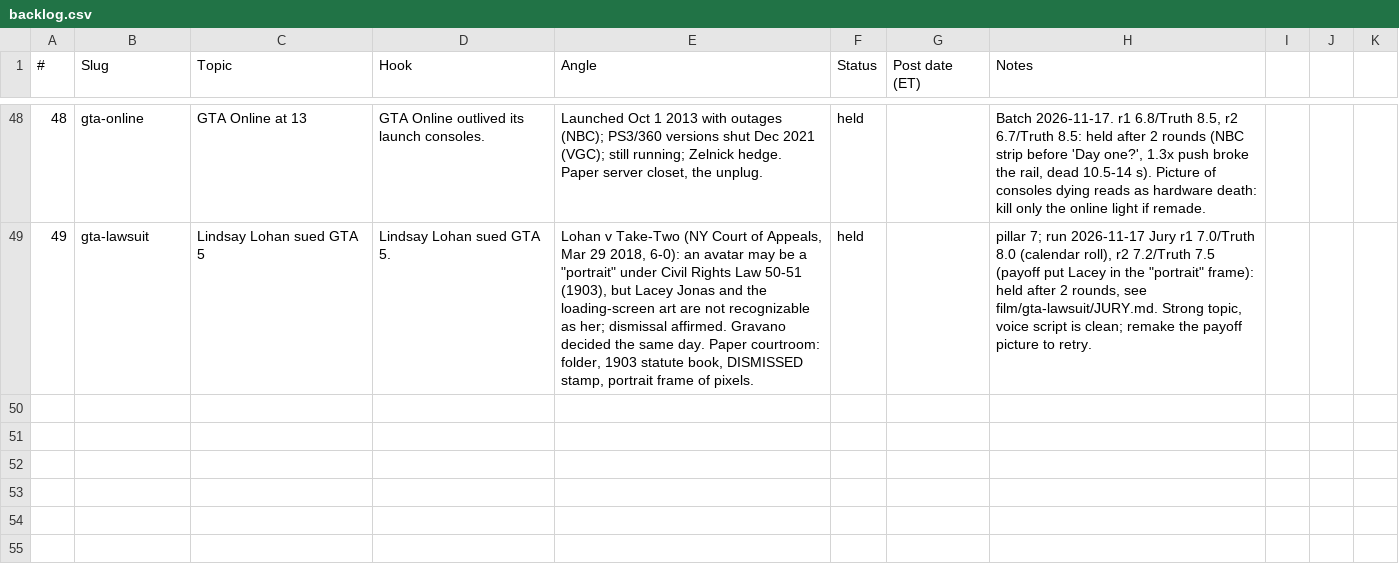
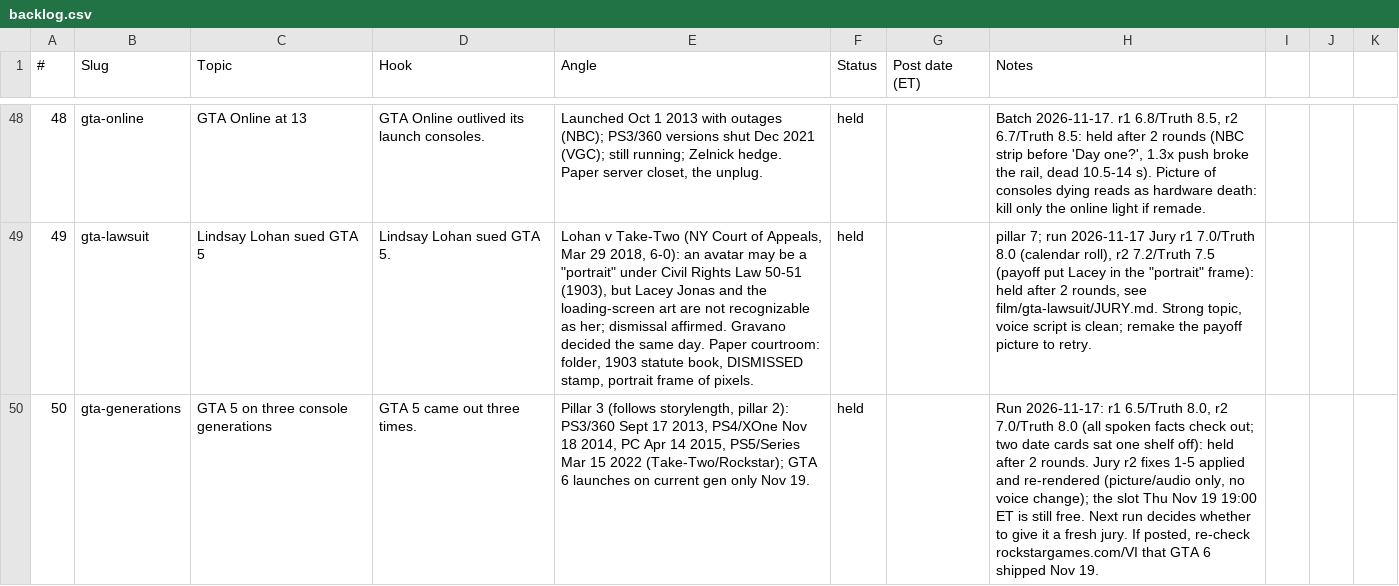
Before and after one commit to Wrexist/molindesign, a CSV file: delta/backlog.csv, drawn as a sheet; only a part is shown, gaps mark what is left out; the diff names each change by its address in the sheet, - before the commit and + after, or states it on an @@ line.

```diff
--- a/delta/backlog.csv
+++ b/delta/backlog.csv
+row 50: 50 | gta-generations | GTA 5 on three console generations | GTA 5 came out three times. | Pillar 3 (follows storylength, pillar 2): PS3/360 Sept 17 2013, PS4/XOne Nov 18 2014, PC Apr 14 2015, PS5/Series Mar 15 2022 (Take-Two/Rockstar); GTA 6 launches on current gen only Nov 19. | held |  | Run 2026-11-17: r1 6.5/Truth 8.0, r2 7.0/Truth 8.0 (all spoken facts check out; two date cards sat one shelf off): held after 2 rounds. Jury r2 fixes 1-5 applied and re-rendered (picture/audio only, no voice change); the slot Thu Nov 19 19:00 ET is still free. Next run decides whether to give it a fresh jury. If posted, re-check rockstargames.com/VI that GTA 6 shipped Nov 19.
```
Also changed, not shown: 14 other files.
